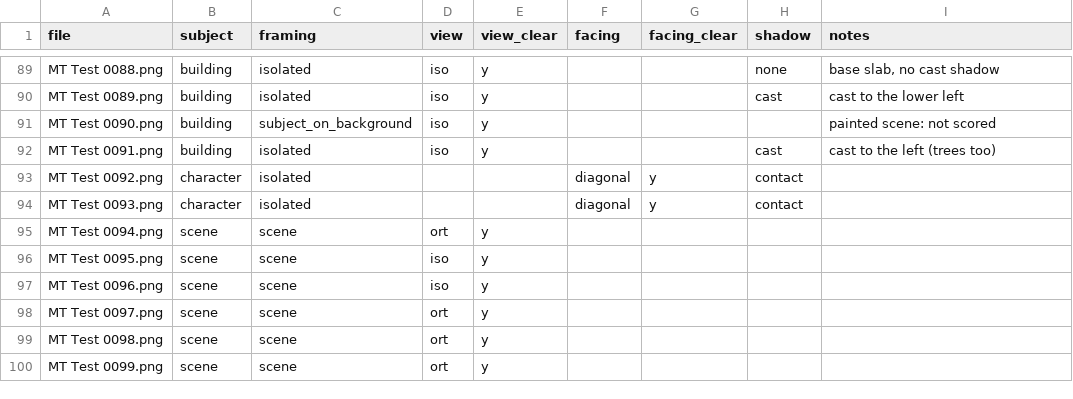
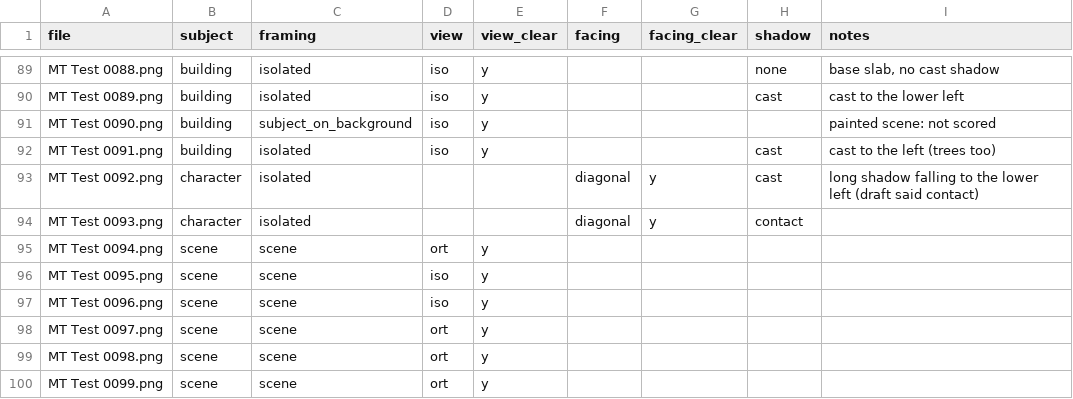
Before and after one commit to tfrancovitch/pixeltools, a CSV file: tools/pixel-snap/eval/labels_mj_test_v1.csv, drawn as a sheet; only a part is shown, gaps mark what is left out.

```diff
--- a/tools/pixel-snap/eval/labels_mj_test_v1.csv
+++ b/tools/pixel-snap/eval/labels_mj_test_v1.csv
@@ -92,3 +92,3 @@ MT Test 0090.png,building,subject_on_background,iso,y,,,,painted scene: not scor
 MT Test 0091.png,building,isolated,iso,y,,,cast,cast to the left (trees too)
-MT Test 0092.png,character,isolated,,,diagonal,y,contact,
+MT Test 0092.png,character,isolated,,,diagonal,y,cast,long shadow falling to the lower left (draft said contact)
 MT Test 0093.png,character,isolated,,,diagonal,y,contact,
```
Also changed, not shown: 8 other files.
